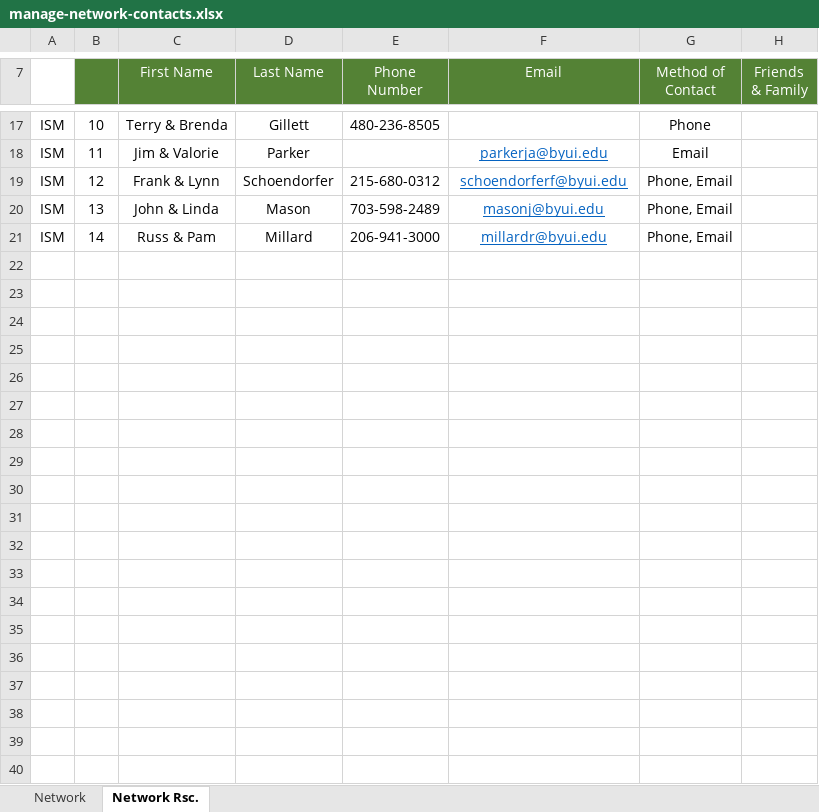
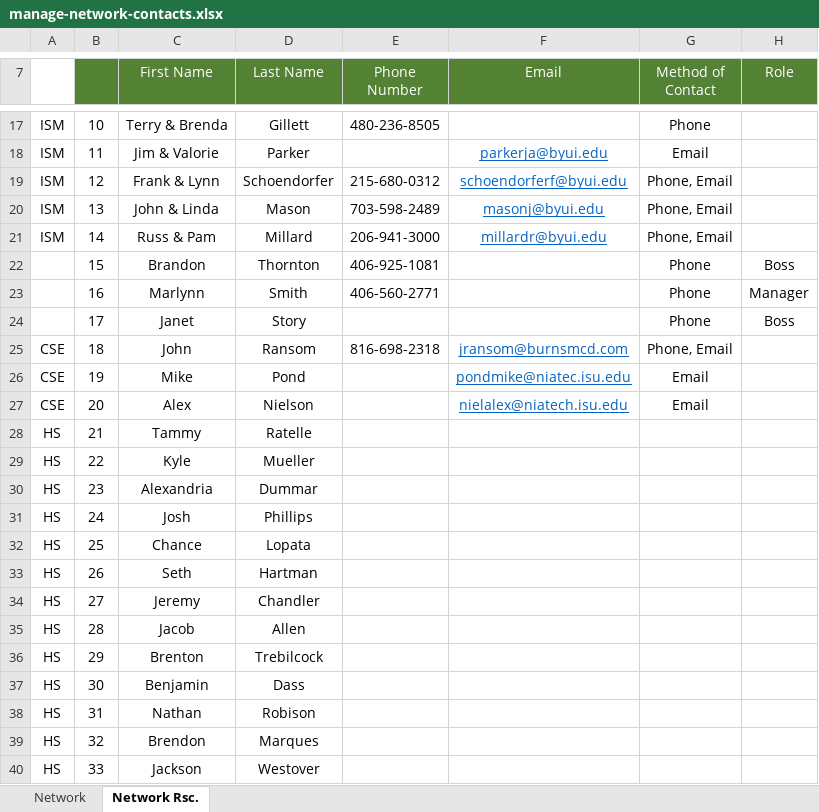
Before and after one commit to PeytonH76/Proffesional-Readiness, an Excel workbook: manage-network-contacts.xlsx, sheet Network Rsc., drawn as a sheet; only a part is shown, gaps mark what is left out; values as stored, in another font and other column widths than the file's, no borders; the diff covers the shown part only; the diff names each change by its address in the sheet, - before the commit and + after, or states it on an @@ line.

Commit message:
Network Contact List 2.0

```diff
--- a/manage-network-contacts.xlsx (sheet Network Rsc.)
+++ b/manage-network-contacts.xlsx (sheet Network Rsc.)
-H7: Friends & Family
+H7: Role
+row 22:  | 15 | Brandon | Thornton | 406-925-1081 |  | Phone | Boss
+row 23:  | 16 | Marlynn | Smith | 406-560-2771 |  | Phone | Manager
+row 24:  | 17 | Janet | Story |  |  | Phone | Boss
+row 25: CSE | 18 | John | Ransom | 816-698-2318 | jransom@burnsmcd.com | Phone, Email
+row 26: CSE | 19 | Mike | Pond |  | pondmike@niatec.isu.edu | Email
+row 27: CSE | 20 | Alex | Nielson |  | nielalex@niatech.isu.edu | Email
+row 28: HS | 21 | Tammy | Ratelle
+row 29: HS | 22 | Kyle | Mueller
+row 30: HS | 23 | Alexandria | Dummar
+row 31: HS | 24 | Josh | Phillips
+row 32: HS | 25 | Chance | Lopata
+row 33: HS | 26 | Seth | Hartman
+row 34: HS | 27 | Jeremy | Chandler
+row 35: HS | 28 | Jacob | Allen
+row 36: HS | 29 | Brenton | Trebilcock
+row 37: HS | 30 | Benjamin | Dass
+row 38: HS | 31 | Nathan | Robison
+row 39: HS | 32 | Brendon | Marques
+row 40: HS | 33 | Jackson | Westover
```
Also changed, not shown: 37 added rows elsewhere in this sheet.
